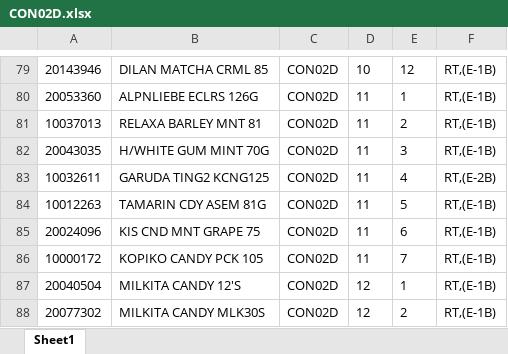
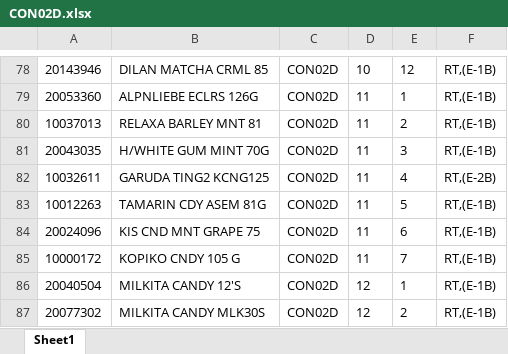
Before and after one commit to Rustandi07/listing, an Excel workbook: CON02D.xlsx, sheet Sheet1, drawn as a sheet; only a part is shown, gaps mark what is left out; values as stored, in another font and other column widths than the file's, no borders; addresses are those after the commit; the diff covers the shown part only; the diff names each change by its address in the sheet, - before the commit and + after, or states it on an @@ line.

```diff
--- a/CON02D.xlsx (sheet Sheet1)
+++ b/CON02D.xlsx (sheet Sheet1)
-B85: KOPIKO CANDY PCK 105
+B85: KOPIKO CNDY 105 G
```
Also changed, not shown: 1 removed row and 6 edited cells elsewhere in this sheet.
